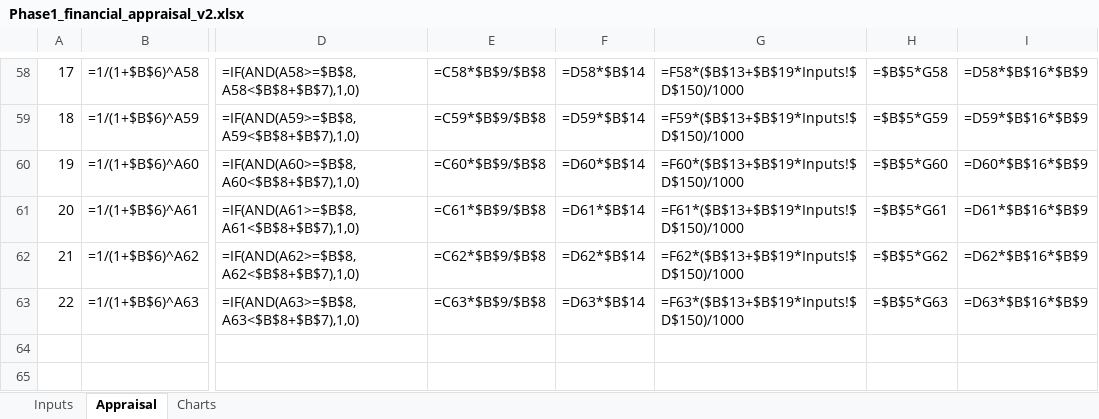
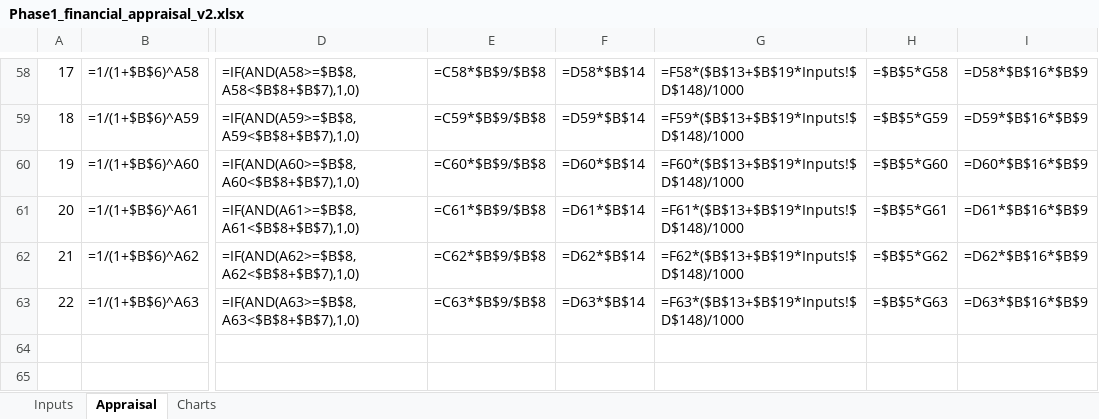
Before and after one commit to Blackl1stV35/econ-disney-seminar, an Excel workbook: seminar/workbook/Phase1_financial_appraisal_v2.xlsx, sheet Appraisal, drawn as a sheet; only a part is shown, gaps mark what is left out; values as stored, in another font and other column widths than the file's, no borders; formulas without a stored value are shown as written; the diff covers the shown part only; the diff names each change by its address in the sheet, - before the commit and + after, or states it on an @@ line.

```diff
--- a/seminar/workbook/Phase1_financial_appraisal_v2.xlsx (sheet Appraisal)
+++ b/seminar/workbook/Phase1_financial_appraisal_v2.xlsx (sheet Appraisal)
-G58: =F58*($B$13+$B$19*Inputs!$D$150)/1000
+G58: =F58*($B$13+$B$19*Inputs!$D$148)/1000
-G59: =F59*($B$13+$B$19*Inputs!$D$150)/1000
+G59: =F59*($B$13+$B$19*Inputs!$D$148)/1000
-G60: =F60*($B$13+$B$19*Inputs!$D$150)/1000
+G60: =F60*($B$13+$B$19*Inputs!$D$148)/1000
-G61: =F61*($B$13+$B$19*Inputs!$D$150)/1000
+G61: =F61*($B$13+$B$19*Inputs!$D$148)/1000
-G62: =F62*($B$13+$B$19*Inputs!$D$150)/1000
+G62: =F62*($B$13+$B$19*Inputs!$D$148)/1000
-G63: =F63*($B$13+$B$19*Inputs!$D$150)/1000
+G63: =F63*($B$13+$B$19*Inputs!$D$148)/1000
```
Also changed, not shown: 48 added rows, 48 removed rows and 168 edited cells elsewhere in this sheet, sheet Inputs, sheet Charts, charts or pictures.
